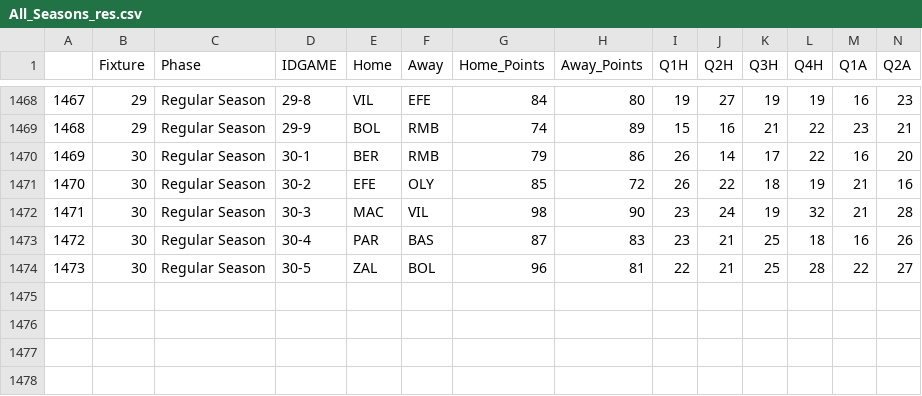
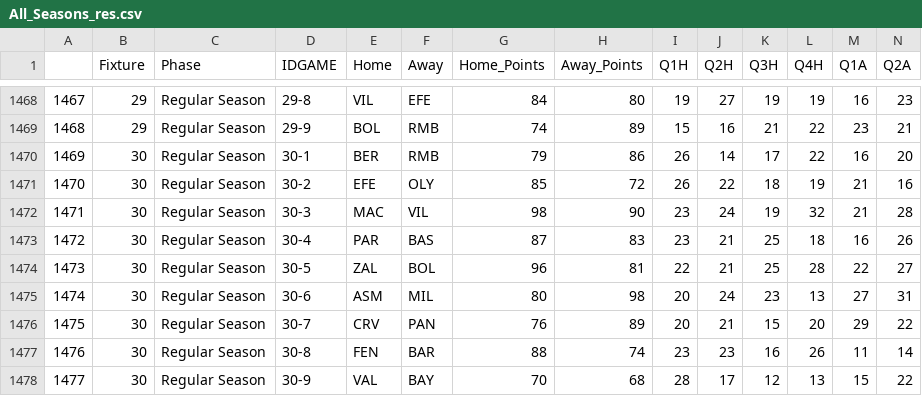
Before and after one commit to sotiristiga/euroleague, a CSV file: All_Seasons_res.csv, drawn as a sheet; only a part is shown, gaps mark what is left out; rows hold the shown columns only; the diff names each change by its address in the sheet, - before the commit and + after, or states it on an @@ line.

Commit message:
Add files via upload

```diff
--- a/All_Seasons_res.csv
+++ b/All_Seasons_res.csv
+row 1475: 1474 | 30 | Regular Season | 30-6 | ASM | MIL | 80 | 98 | 20 | 24 | 23 | 13 | 27 | 31
+row 1476: 1475 | 30 | Regular Season | 30-7 | CRV | PAN | 76 | 89 | 20 | 21 | 15 | 20 | 29 | 22
+row 1477: 1476 | 30 | Regular Season | 30-8 | FEN | BAR | 88 | 74 | 23 | 23 | 16 | 26 | 11 | 14
+row 1478: 1477 | 30 | Regular Season | 30-9 | VAL | BAY | 70 | 68 | 28 | 17 | 12 | 13 | 15 | 22
```
